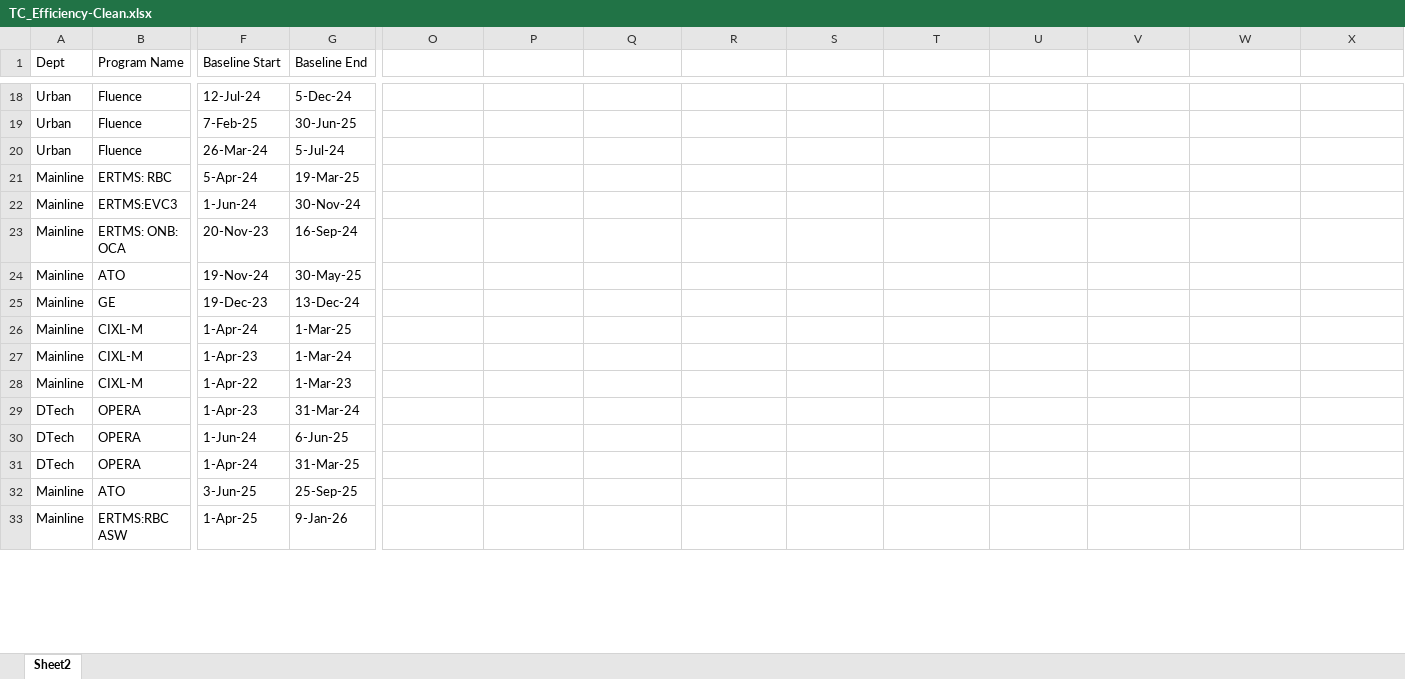
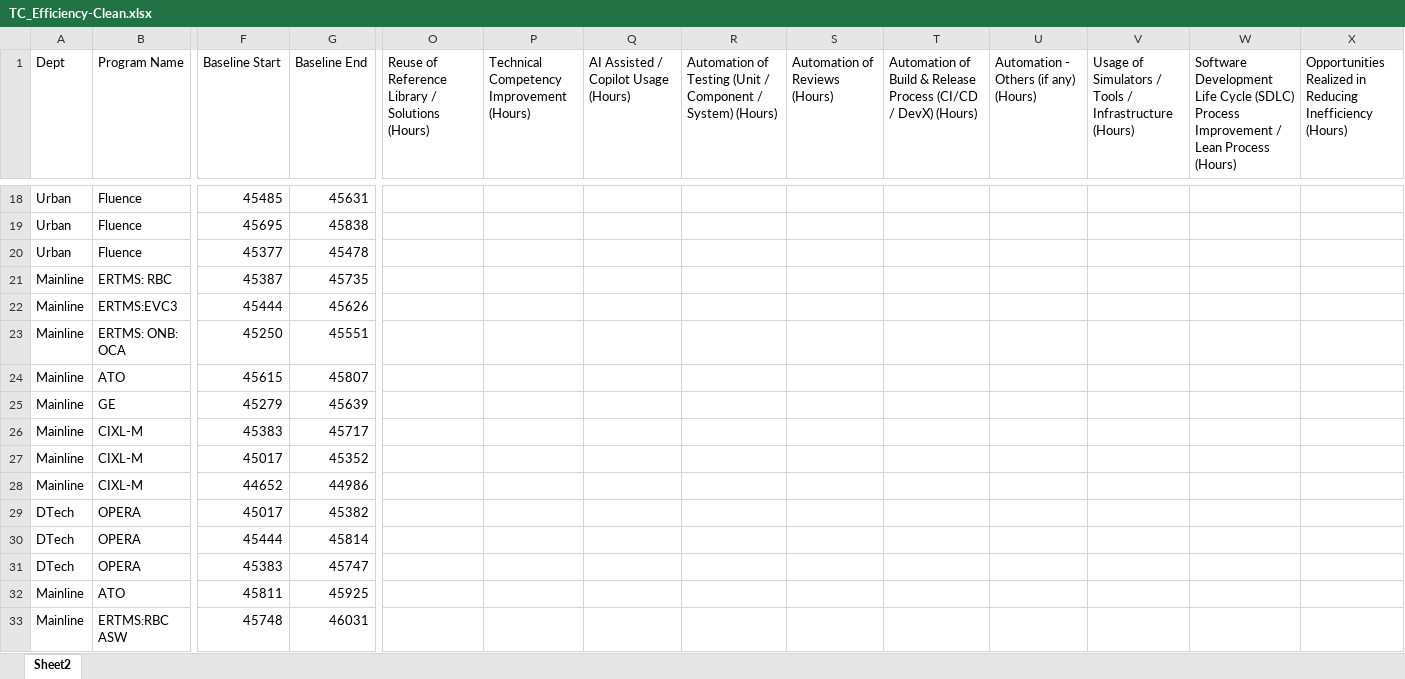
Before and after one commit to alsashu/Efficiency_Measurement_Dashboard, an Excel workbook: backend/templates/TC_Efficiency-Clean.xlsx, sheet Sheet2, drawn as a sheet; only a part is shown, gaps mark what is left out; values as stored, in another font and other column widths than the file's, no cell formats; the diff covers the shown part only; the diff names each change by its address in the sheet, - before the commit and + after, or states it on an @@ line.

```diff
--- a/backend/templates/TC_Efficiency-Clean.xlsx (sheet Sheet2)
+++ b/backend/templates/TC_Efficiency-Clean.xlsx (sheet Sheet2)
-O1: (empty)
+O1: Reuse of Reference Library / Solutions (Hours)
-P1: (empty)
+P1: Technical Competency Improvement (Hours)
-Q1: (empty)
+Q1: AI Assisted / Copilot Usage (Hours)
-R1: (empty)
+R1: Automation of Testing (Unit / Component / System) (Hours)
-S1: (empty)
+S1: Automation of Reviews (Hours)
-T1: (empty)
+T1: Automation of Build & Release Process (CI/CD / DevX) (Hours)
-U1: (empty)
+U1: Automation - Others (if any) (Hours)
-V1: (empty)
+V1: Usage of Simulators / Tools / Infrastructure (Hours)
-W1: (empty)
+W1: Software Development Life Cycle (SDLC) Process Improvement / Lean Process (Hours)
-X1: (empty)
+X1: Opportunities Realized in Reducing Inefficiency (Hours)
-F18 (Baseline Start): 12-Jul-24
+F18 (Baseline Start): 45485
-G18 (Baseline End): 5-Dec-24
+G18 (Baseline End): 45631
-F19 (Baseline Start): 7-Feb-25
+F19 (Baseline Start): 45695
-G19 (Baseline End): 30-Jun-25
+G19 (Baseline End): 45838
-F20 (Baseline Start): 26-Mar-24
+F20 (Baseline Start): 45377
-G20 (Baseline End): 5-Jul-24
+G20 (Baseline End): 45478
-F21 (Baseline Start): 5-Apr-24
+F21 (Baseline Start): 45387
-G21 (Baseline End): 19-Mar-25
+G21 (Baseline End): 45735
-F22 (Baseline Start): 1-Jun-24
+F22 (Baseline Start): 45444
-G22 (Baseline End): 30-Nov-24
+G22 (Baseline End): 45626
-F23 (Baseline Start): 20-Nov-23
+F23 (Baseline Start): 45250
-G23 (Baseline End): 16-Sep-24
+G23 (Baseline End): 45551
-F24 (Baseline Start): 19-Nov-24
+F24 (Baseline Start): 45615
-G24 (Baseline End): 30-May-25
+G24 (Baseline End): 45807
-F25 (Baseline Start): 19-Dec-23
+F25 (Baseline Start): 45279
-G25 (Baseline End): 13-Dec-24
+G25 (Baseline End): 45639
-F26 (Baseline Start): 1-Apr-24
+F26 (Baseline Start): 45383
-G26 (Baseline End): 1-Mar-25
+G26 (Baseline End): 45717
-F27 (Baseline Start): 1-Apr-23
+F27 (Baseline Start): 45017
-G27 (Baseline End): 1-Mar-24
+G27 (Baseline End): 45352
-F28 (Baseline Start): 1-Apr-22
+F28 (Baseline Start): 44652
-G28 (Baseline End): 1-Mar-23
+G28 (Baseline End): 44986
-F29 (Baseline Start): 1-Apr-23
+F29 (Baseline Start): 45017
-G29 (Baseline End): 31-Mar-24
+G29 (Baseline End): 45382
-F30 (Baseline Start): 1-Jun-24
+F30 (Baseline Start): 45444
-G30 (Baseline End): 6-Jun-25
+G30 (Baseline End): 45814
-F31 (Baseline Start): 1-Apr-24
+F31 (Baseline Start): 45383
-G31 (Baseline End): 31-Mar-25
+G31 (Baseline End): 45747
-F32 (Baseline Start): 3-Jun-25
+F32 (Baseline Start): 45811
-G32 (Baseline End): 25-Sep-25
+G32 (Baseline End): 45925
-F33 (Baseline Start): 1-Apr-25
+F33 (Baseline Start): 45748
-G33 (Baseline End): 9-Jan-26
+G33 (Baseline End): 46031
```
Also changed, not shown: 72 edited cells elsewhere in this sheet, cell formats, formulas that keep their value, 34 other files.
